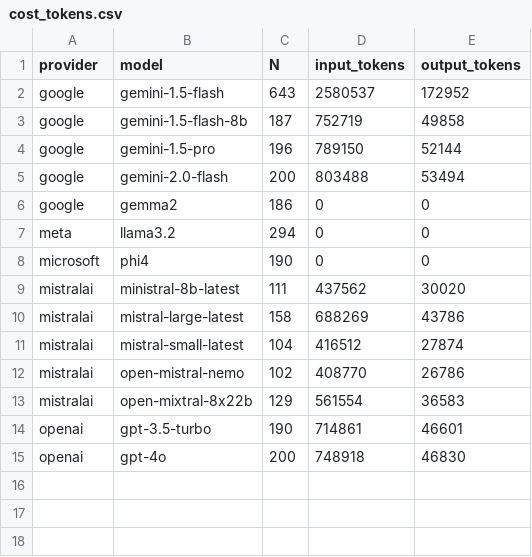
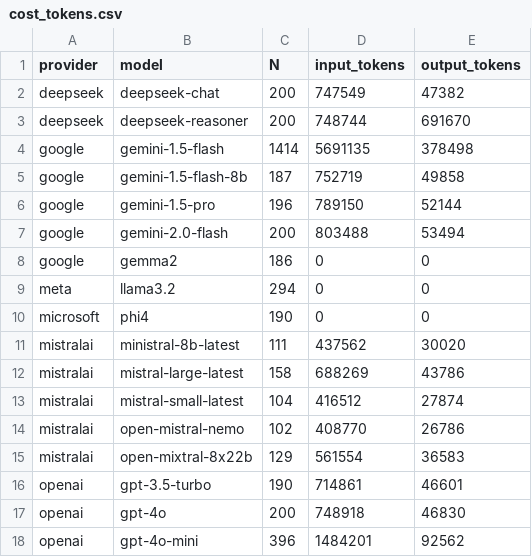
Before and after one commit to gumbelino/drillm, a CSV file: analysis/cost_tokens.csv, drawn as a sheet.

```diff
--- a/analysis/cost_tokens.csv
+++ b/analysis/cost_tokens.csv
@@ -1,3 +1,5 @@
 provider,model,N,input_tokens,output_tokens
-google,gemini-1.5-flash,643,2580537,172952
+deepseek,deepseek-chat,200,747549,47382
+deepseek,deepseek-reasoner,200,748744,691670
+google,gemini-1.5-flash,1414,5691135,378498
 google,gemini-1.5-flash-8b,187,752719,49858
@@ -15 +17,2 @@ openai,gpt-3.5-turbo,190,714861,46601
 openai,gpt-4o,200,748918,46830
+openai,gpt-4o-mini,396,1484201,92562
```
Also changed, not shown: analysis/alpha_results.csv, analysis/llm_sd.csv, 23 other files.
